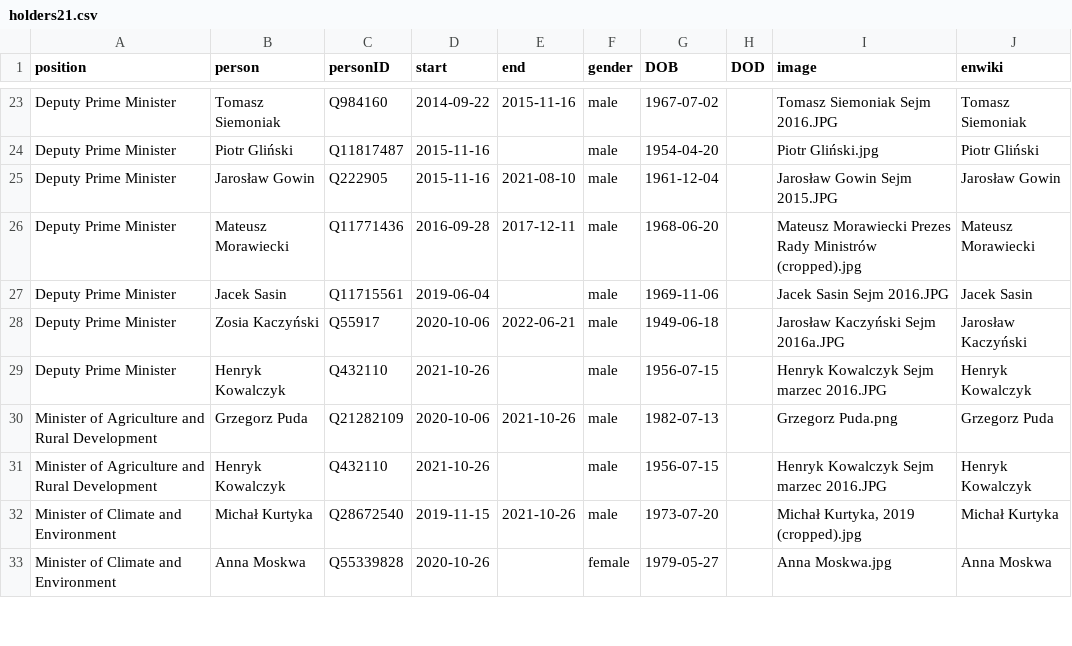
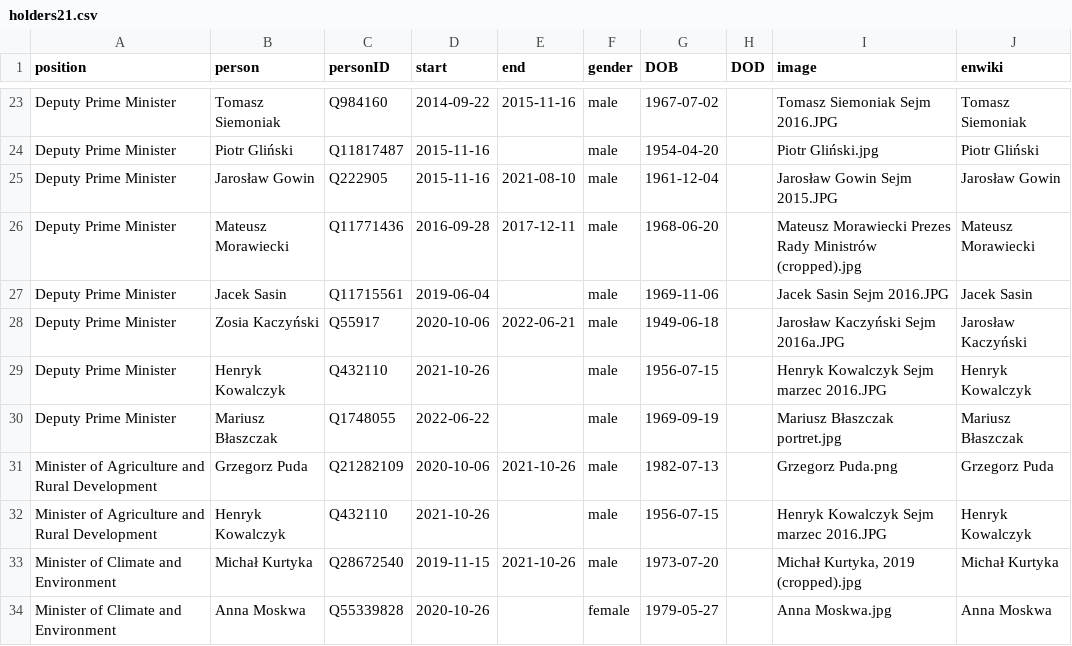
Before and after one commit to every-politician-scrapers/poland-cabinet, a CSV file: html/holders21.csv, drawn as a sheet; only a part is shown, gaps mark what is left out; the diff names each change by its address in the sheet, - before the commit and + after, or states it on an @@ line.

```diff
--- a/html/holders21.csv
+++ b/html/holders21.csv
+row 30: Deputy Prime Minister | Mariusz Błaszczak | Q1748055 | 2022-06-22 |  | male | 1969-09-19 |  | Mariusz Błaszczak portret.jpg | Mariusz Błaszczak
```
Also changed, not shown: html/current.csv, html/legislators.csv, 1 other file.
